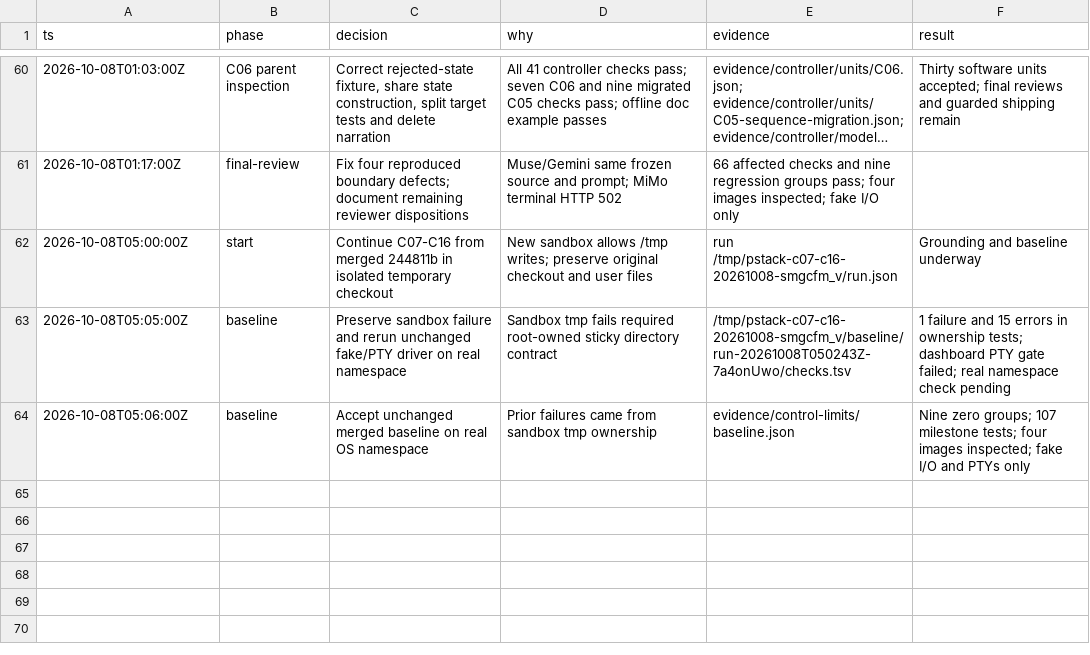
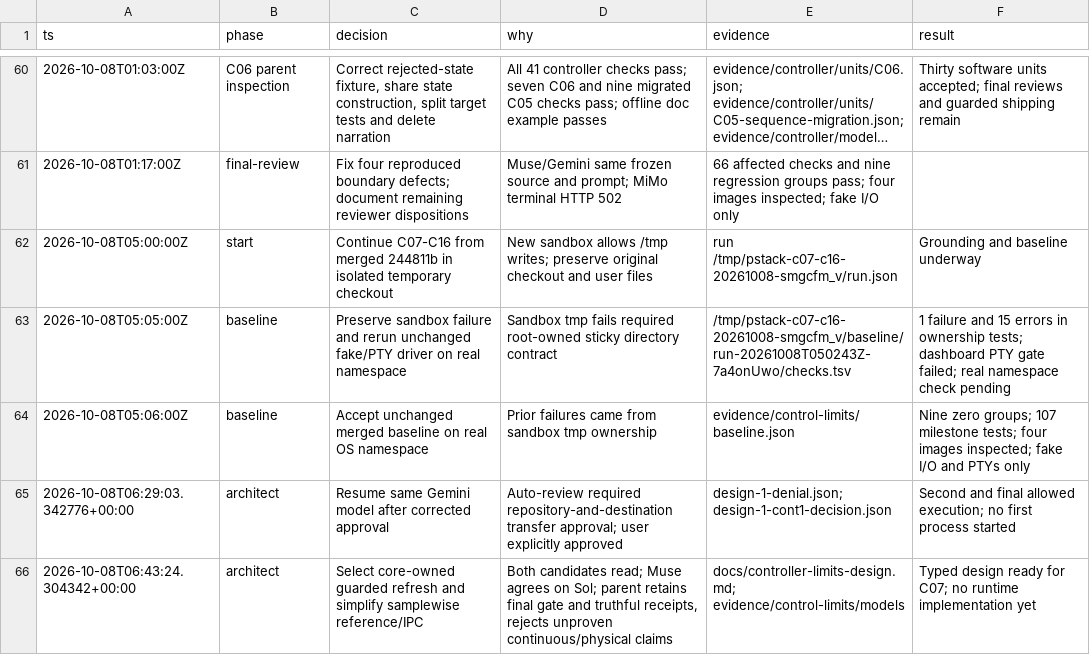
Before and after one commit to sidrk-dev/im6014-arm-control, a TSV file: docs/decisions.tsv, drawn as a sheet; only a part is shown, gaps mark what is left out; long unchanged cells end in ….

Commit message:
docs(controller): select guarded reference and fixture station design

```diff
--- a/docs/decisions.tsv
+++ b/docs/decisions.tsv
@@ -64 +64,3 @@ ts	phase	decision	why	evidence	result
 2026-10-08T05:06:00Z	baseline	Accept unchanged merged baseline on real OS namespace	Prior failures came from sandbox tmp ownership	evidence/control-limits/baseline.json	Nine zero groups; 107 milestone tests; four images inspected; fake I/O and PTYs only
+2026-10-08T06:29:03.342776+00:00	architect	Resume same Gemini model after corrected approval	Auto-review required repository-and-destination transfer approval; user explicitly approved	design-1-denial.json; design-1-cont1-decision.json	Second and final allowed execution; no first process started
+2026-10-08T06:43:24.304342+00:00	architect	Select core-owned guarded refresh and simplify samplewise reference/IPC	Both candidates read; Muse agrees on Sol; parent retains final gate and truthful receipts, rejects unproven continuous/physical claims	docs/controller-limits-design.md; evidence/control-limits/models	Typed design ready for C07; no runtime implementation yet
```
Also changed, not shown: 14 other files.
